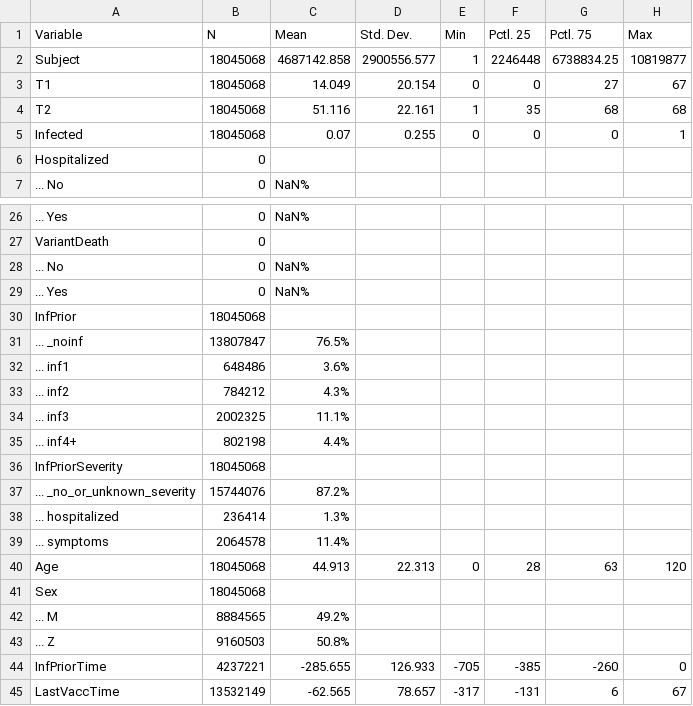
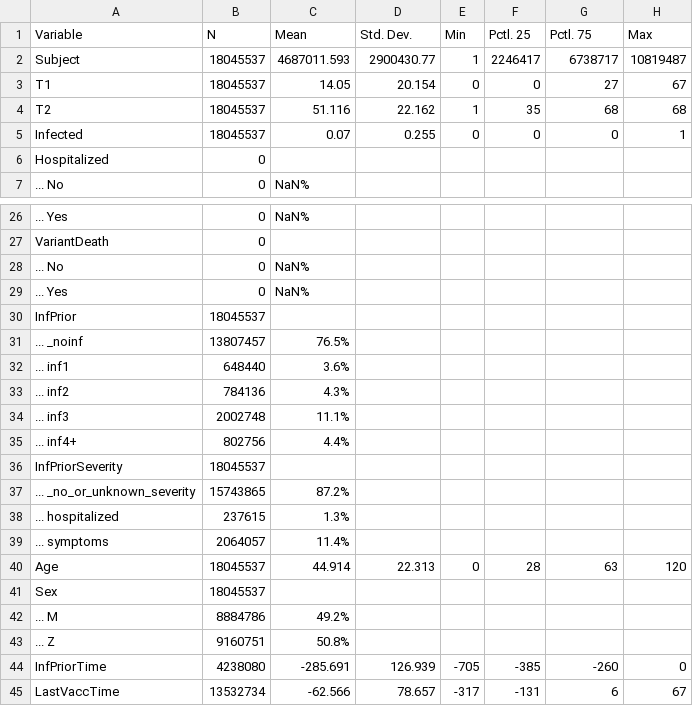
Before and after one commit to bisop-repo/omicronprotection, a CSV file: Vyvanuti/outputs/ROmicron/input_summary.csv, drawn as a sheet; only a part is shown, gaps mark what is left out; the diff covers the shown part only.

```diff
--- a/Vyvanuti/outputs/ROmicron/input_summary.csv
+++ b/Vyvanuti/outputs/ROmicron/input_summary.csv
@@ -1,6 +1,6 @@
 "Variable","N","Mean","Std. Dev.","Min","Pctl. 25","Pctl. 75","Max"
-"Subject","18045068","4687142.858","2900556.577","1","2246448","6738834.25","10819877"
-"T1","18045068","14.049","20.154","0","0","27","67"
-"T2","18045068","51.116","22.161","1","35","68","68"
-"Infected","18045068","0.07","0.255","0","0","0","1"
+"Subject","18045537","4687011.593","2900430.77","1","2246417","6738717","10819487"
+"T1","18045537","14.05","20.154","0","0","27","67"
+"T2","18045537","51.116","22.162","1","35","68","68"
+"Infected","18045537","0.07","0.255","0","0","0","1"
 "Hospitalized","0","","","","","",""
@@ -29,17 +29,17 @@
 "... Yes","0","NaN%","","","","",""
-"InfPrior","18045068","","","","","",""
-"... _noinf","13807847","76.5%","","","","",""
-"... inf1","648486","3.6%","","","","",""
-"... inf2","784212","4.3%","","","","",""
-"... inf3","2002325","11.1%","","","","",""
-"... inf4+","802198","4.4%","","","","",""
-"InfPriorSeverity","18045068","","","","","",""
-"... _no_or_unknown_severity","15744076","87.2%","","","","",""
-"... hospitalized","236414","1.3%","","","","",""
-"... symptoms","2064578","11.4%","","","","",""
-"Age","18045068","44.913","22.313","0","28","63","120"
-"Sex","18045068","","","","","",""
-"... M","8884565","49.2%","","","","",""
-"... Z","9160503","50.8%","","","","",""
-"InfPriorTime","4237221","-285.655","126.933","-705","-385","-260","0"
-"LastVaccTime","13532149","-62.565","78.657","-317","-131","6","67"
+"InfPrior","18045537","","","","","",""
+"... _noinf","13807457","76.5%","","","","",""
+"... inf1","648440","3.6%","","","","",""
+"... inf2","784136","4.3%","","","","",""
+"... inf3","2002748","11.1%","","","","",""
+"... inf4+","802756","4.4%","","","","",""
+"InfPriorSeverity","18045537","","","","","",""
+"... _no_or_unknown_severity","15743865","87.2%","","","","",""
+"... hospitalized","237615","1.3%","","","","",""
+"... symptoms","2064057","11.4%","","","","",""
+"Age","18045537","44.914","22.313","0","28","63","120"
+"Sex","18045537","","","","","",""
+"... M","8884786","49.2%","","","","",""
+"... Z","9160751","50.8%","","","","",""
+"InfPriorTime","4238080","-285.691","126.939","-705","-385","-260","0"
+"LastVaccTime","13532734","-62.566","78.657","-317","-131","6","67"
```
Also changed, not shown: 3 edited cells elsewhere in this file, Vyvanuti/outputs/ROmicron/model_data.csv, 8 other files.
